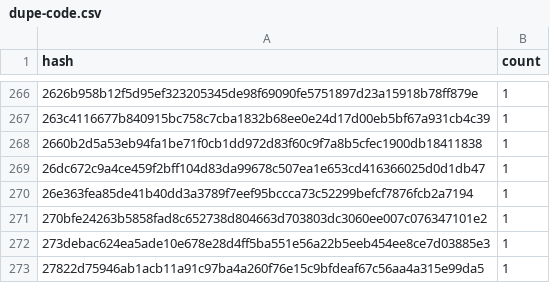
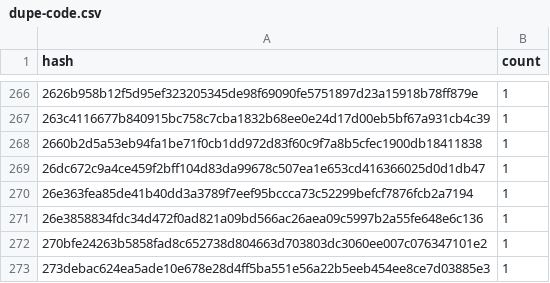
Before and after one commit to anupsdf/stellar-contract-wasms, a CSV file: analysis/dupe-code.csv, drawn as a sheet; only a part is shown, gaps mark what is left out; the shorter side is filled out with more unchanged rows; the diff names each change by its address in the sheet, - before the commit and + after, or states it on an @@ line.

```diff
--- a/analysis/dupe-code.csv
+++ b/analysis/dupe-code.csv
+row 271: 26e3858834fdc34d472f0ad821a09bd566ac26aea09c5997b2a55fe648e6c136 | 1
```
Also changed, not shown: analysis/dupe-sections.csv, analysis/dupe-specs.csv, 8 other files.
